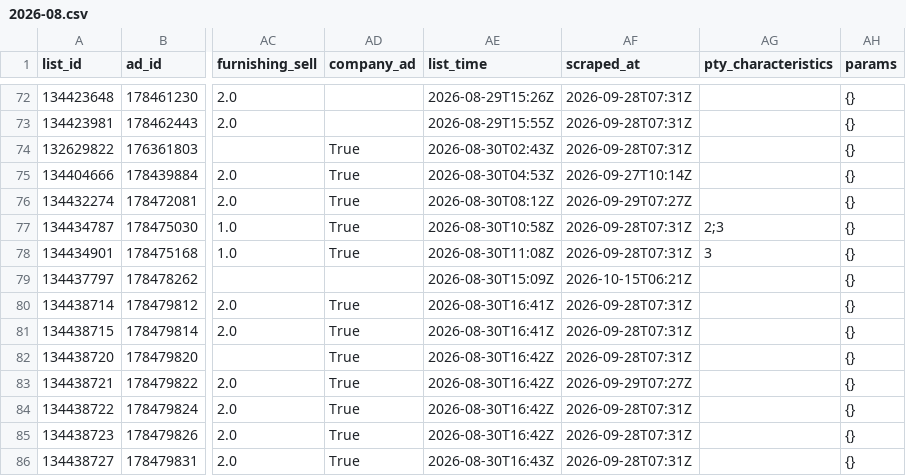
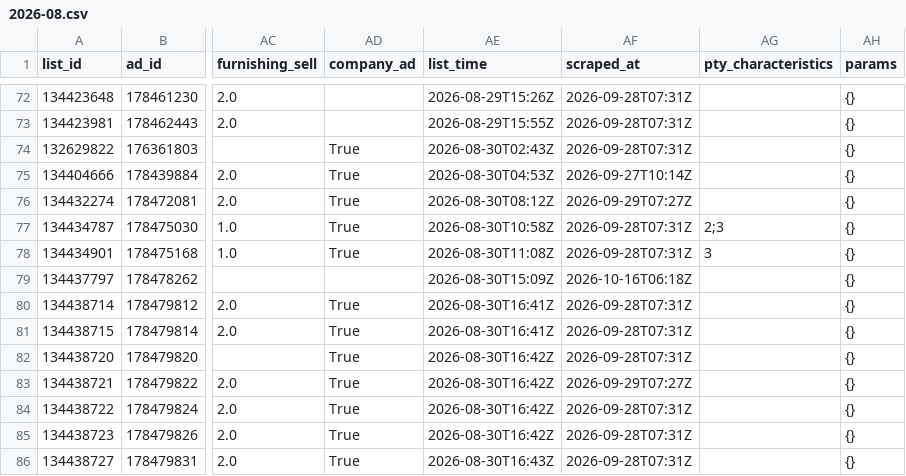
Before and after one commit to sweetluvz/Collectdata, a CSV file: data/realestate/chotot/ads/2026-08.csv, drawn as a sheet; only a part is shown, gaps mark what is left out; the diff covers the shown part only; the diff names each change by its address in the sheet, - before the commit and + after, or states it on an @@ line.

```diff
--- a/data/realestate/chotot/ads/2026-08.csv
+++ b/data/realestate/chotot/ads/2026-08.csv
-AF79 (scraped_at): 2026-10-15T06:21Z
+AF79 (scraped_at): 2026-10-16T06:18Z
```
Also changed, not shown: 18 edited cells elsewhere in this file, 15 other files.
